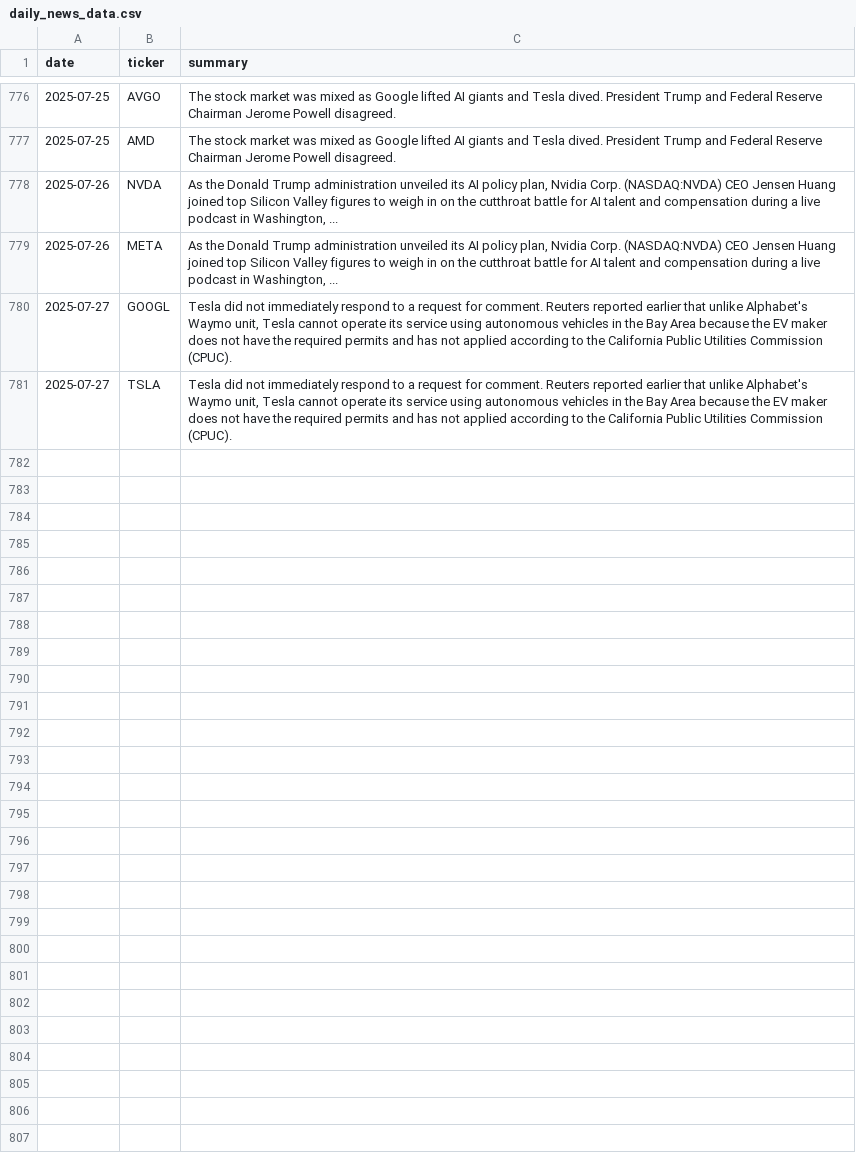
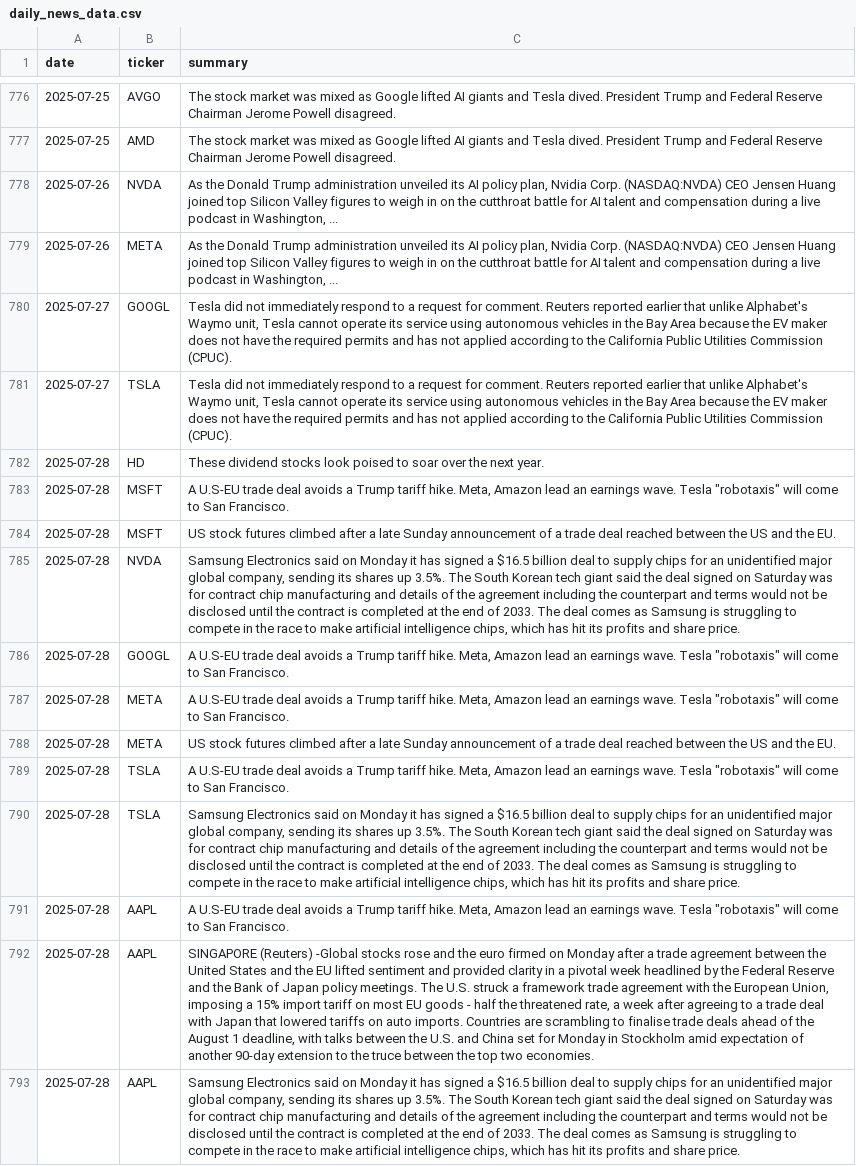
Before and after one commit to EmanFatima-ef/News_Sentiment_Analysis, a CSV file: daily_news_data.csv, drawn as a sheet; only a part is shown, gaps mark what is left out; the diff names each change by its address in the sheet, - before the commit and + after, or states it on an @@ line.

```diff
--- a/daily_news_data.csv
+++ b/daily_news_data.csv
+row 782: 2025-07-28 | HD | These dividend stocks look poised to soar over the next year.
+row 783: 2025-07-28 | MSFT | A U.S-EU trade deal avoids a Trump tariff hike. Meta, Amazon lead an earnings wave. Tesla "robotaxis" will come to San Francisco.
+row 784: 2025-07-28 | MSFT | US stock futures climbed after a late Sunday announcement of a trade deal reached between the US and the EU.
+row 785: 2025-07-28 | NVDA | Samsung Electronics said on Monday it has signed a $16.5 billion deal to supply chips for an unidentified major global company, sending its shares up 3.5%. The South Korean tech giant said the deal signed on Saturday was for contract chip manufacturing and details of the agreement including the counterpart and terms would not be disclosed until the contract is completed at the end of 2033. The deal comes as Samsung is struggling to compete in the race to make artificial intelligence chips, which has hit its profits and share price.
+row 786: 2025-07-28 | GOOGL | A U.S-EU trade deal avoids a Trump tariff hike. Meta, Amazon lead an earnings wave. Tesla "robotaxis" will come to San Francisco.
+row 787: 2025-07-28 | META | A U.S-EU trade deal avoids a Trump tariff hike. Meta, Amazon lead an earnings wave. Tesla "robotaxis" will come to San Francisco.
+row 788: 2025-07-28 | META | US stock futures climbed after a late Sunday announcement of a trade deal reached between the US and the EU.
+row 789: 2025-07-28 | TSLA | A U.S-EU trade deal avoids a Trump tariff hike. Meta, Amazon lead an earnings wave. Tesla "robotaxis" will come to San Francisco.
+row 790: 2025-07-28 | TSLA | Samsung Electronics said on Monday it has signed a $16.5 billion deal to supply chips for an unidentified major global company, sending its shares up 3.5%. The South Korean tech giant said the deal signed on Saturday was for contract chip manufacturing and details of the agreement including the counterpart and terms would not be disclosed until the contract is completed at the end of 2033. The deal comes as Samsung is struggling to compete in the race to make artificial intelligence chips, which has hit its profits and share price.
+row 791: 2025-07-28 | AAPL | A U.S-EU trade deal avoids a Trump tariff hike. Meta, Amazon lead an earnings wave. Tesla "robotaxis" will come to San Francisco.
+row 792: 2025-07-28 | AAPL | SINGAPORE (Reuters) -Global stocks rose and the euro firmed on Monday after a trade agreement between the United States and the EU lifted sentiment and provided clarity in a pivotal week headlined by the Federal Reserve and the Bank of Japan policy meetings. The U.S. struck a framework trade agreement with the European Union, imposing a 15% import tariff on most EU goods - half the threatened rate, a week after agreeing to a trade deal with Japan that lowered tariffs on auto imports. Countries are scrambling to finalise trade deals ahead of the August 1 deadline, with talks between the U.S. and China set for Monday in Stockholm amid expectation of another 90-day extension to the truce between the top two economies.
+row 793: 2025-07-28 | AAPL | Samsung Electronics said on Monday it has signed a $16.5 billion deal to supply chips for an unidentified major global company, sending its shares up 3.5%. The South Korean tech giant said the deal signed on Saturday was for contract chip manufacturing and details of the agreement including the counterpart and terms would not be disclosed until the contract is completed at the end of 2033. The deal comes as Samsung is struggling to compete in the race to make artificial intelligence chips, which has hit its profits and share price.
```
Also changed, not shown: daily_sentiment_counts.csv.
